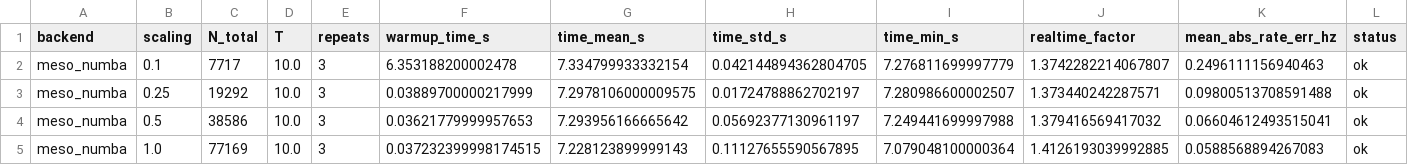
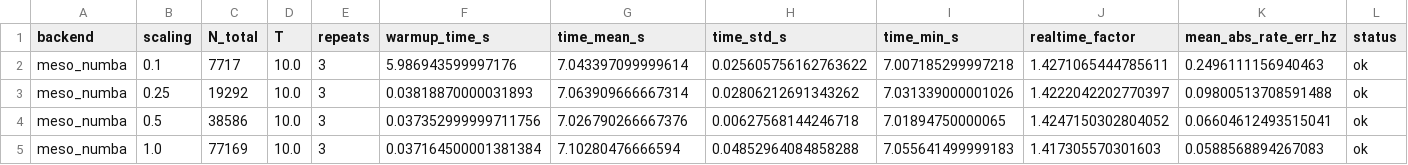
Before and after one commit to Katchii-t4t/mesopopdyn-benchmark, a CSV file: results/benchmark_latest.csv, drawn as a sheet.

```diff
--- a/results/benchmark_latest.csv
+++ b/results/benchmark_latest.csv
@@ -1,5 +1,5 @@
 backend,scaling,N_total,T,repeats,warmup_time_s,time_mean_s,time_std_s,time_min_s,realtime_factor,mean_abs_rate_err_hz,status
-meso_numba,0.1,7717,10.0,3,6.353188200002478,7.334799933332154,0.042144894362804705,7.276811699997779,1.3742282214067807,0.2496111156940463,ok
-meso_numba,0.25,19292,10.0,3,0.03889700000217999,7.2978106000009575,0.01724788862702197,7.280986600002507,1.373440242287571,0.09800513708591488,ok
-meso_numba,0.5,38586,10.0,3,0.03621779999957653,7.293956166665642,0.05692377130961197,7.249441699997988,1.379416569417032,0.06604612493515041,ok
-meso_numba,1.0,77169,10.0,3,0.037232399998174515,7.228123899999143,0.11127655590567895,7.079048100000364,1.4126193039992885,0.0588568894267083,ok
+meso_numba,0.1,7717,10.0,3,5.986943599997176,7.043397099999614,0.025605756162763622,7.007185299997218,1.4271065444785611,0.2496111156940463,ok
+meso_numba,0.25,19292,10.0,3,0.03818870000031893,7.063909666667314,0.02806212691343262,7.031339000001026,1.4222042202770397,0.09800513708591488,ok
+meso_numba,0.5,38586,10.0,3,0.037352999999711756,7.026790266667376,0.00627568144246718,7.01894750000065,1.4247150302804052,0.06604612493515041,ok
+meso_numba,1.0,77169,10.0,3,0.037164500001381384,7.10280476666594,0.04852964084858288,7.055641499999183,1.417305570301603,0.0588568894267083,ok
```
Also changed, not shown: 12 other files.
